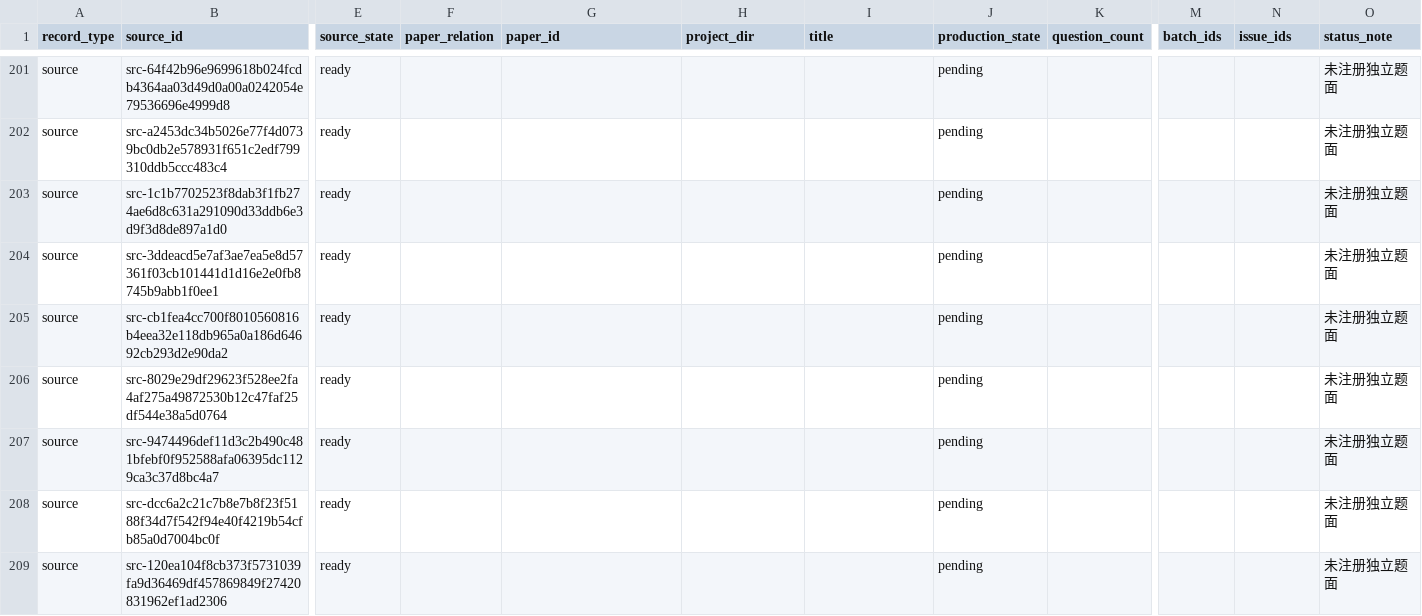
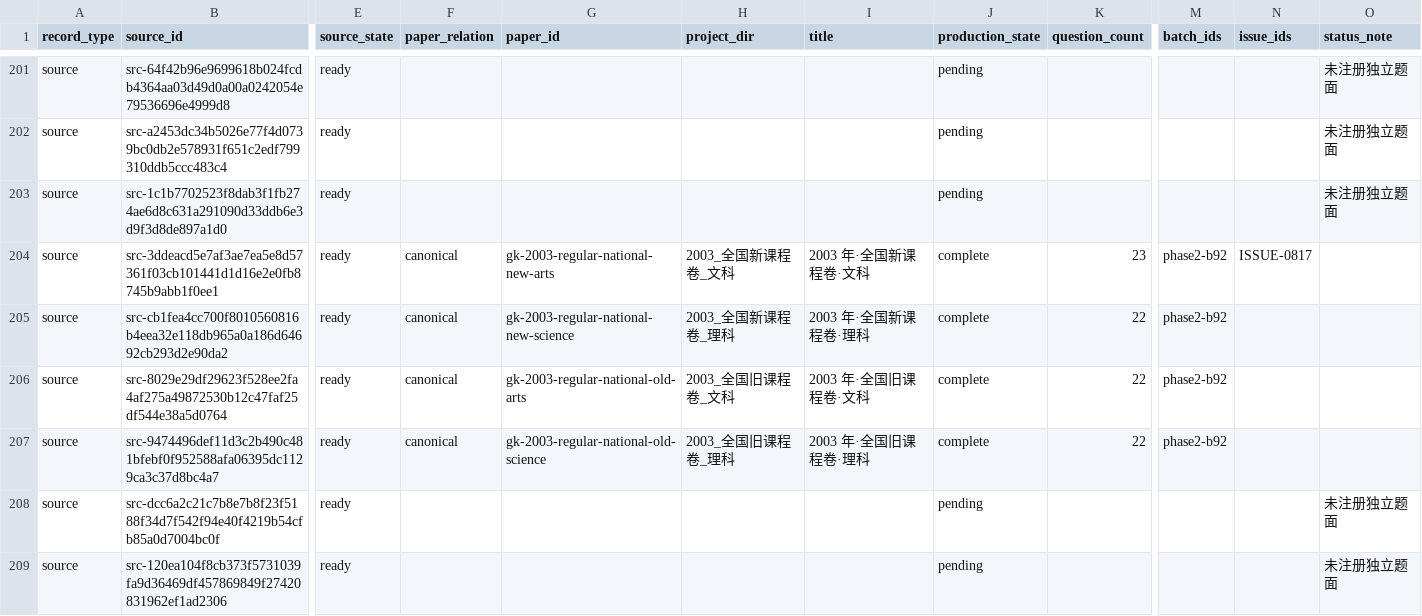
Before and after one commit to LightYourJourney/gaokao-math-latex, a CSV file: math-gaokao-latex/manifest.csv, drawn as a sheet; only a part is shown, gaps mark what is left out; the diff names each change by its address in the sheet, - before the commit and + after, or states it on an @@ line.

Commit message:
docs(exams): finalize 2003 national curriculum batch

```diff
--- a/math-gaokao-latex/manifest.csv
+++ b/math-gaokao-latex/manifest.csv
-F204:F207 (paper_relation): (empty)
+F204:F207 (paper_relation): canonical
-G204 (paper_id): (empty)
+G204 (paper_id): gk-2003-regular-national-new-arts
-H204 (project_dir): (empty)
+H204 (project_dir): 2003_全国新课程卷_文科
-I204 (title): (empty)
+I204 (title): 2003 年·全国新课程卷·文科
-J204:J207 (production_state): pending
+J204:J207 (production_state): complete
-K204 (question_count): (empty)
+K204 (question_count): 23
-M204:M207 (batch_ids): (empty)
+M204:M207 (batch_ids): phase2-b92
-N204 (issue_ids): (empty)
+N204 (issue_ids): ISSUE-0817
-O204:O207 (status_note): 未注册独立题面
+O204:O207 (status_note): (empty)
-G205 (paper_id): (empty)
+G205 (paper_id): gk-2003-regular-national-new-science
-H205 (project_dir): (empty)
+H205 (project_dir): 2003_全国新课程卷_理科
-I205 (title): (empty)
+I205 (title): 2003 年·全国新课程卷·理科
-K205:K207 (question_count): (empty)
+K205:K207 (question_count): 22
-G206 (paper_id): (empty)
+G206 (paper_id): gk-2003-regular-national-old-arts
-H206 (project_dir): (empty)
+H206 (project_dir): 2003_全国旧课程卷_文科
-I206 (title): (empty)
+I206 (title): 2003 年·全国旧课程卷·文科
-G207 (paper_id): (empty)
+G207 (paper_id): gk-2003-regular-national-old-science
-H207 (project_dir): (empty)
+H207 (project_dir): 2003_全国旧课程卷_理科
-I207 (title): (empty)
+I207 (title): 2003 年·全国旧课程卷·理科
```
Also changed, not shown: 16 other files.
